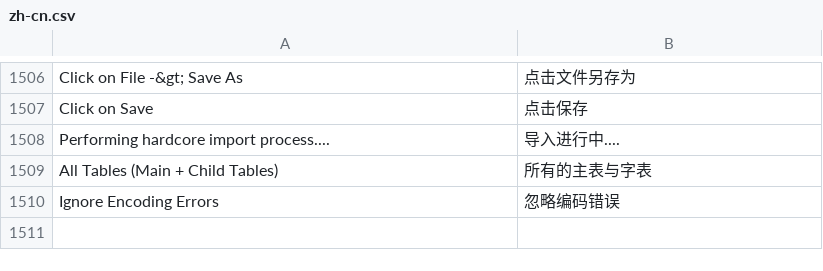
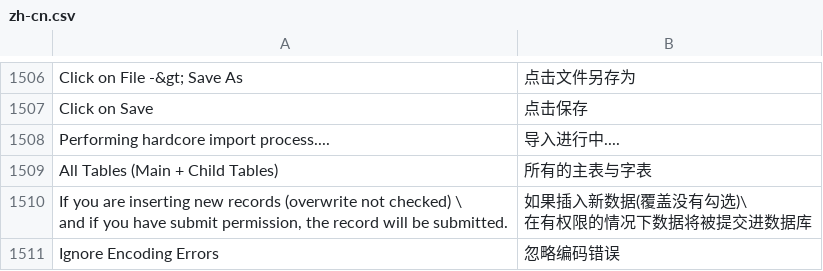
Before and after one commit to 81552433qqcom/EBChanges, a CSV file: apps/frappe/frappe/translations/zh-cn.csv, drawn as a sheet; only a part is shown, gaps mark what is left out.

Commit message:
debug

```diff
--- a/apps/frappe/frappe/translations/zh-cn.csv
+++ b/apps/frappe/frappe/translations/zh-cn.csv
@@ -1531,2 +1531,5 @@ Performing hardcore import process....,导入进行中....
 All Tables (Main + Child Tables),所有的主表与字表
+"If you are inserting new records (overwrite not checked) \
+			and if you have submit permission, the record will be submitted.", "如果插入新数据(覆盖没有勾选)\
+在有权限的情况下数据将被提交进数据库"
 Ignore Encoding Errors,忽略编码错误
```
